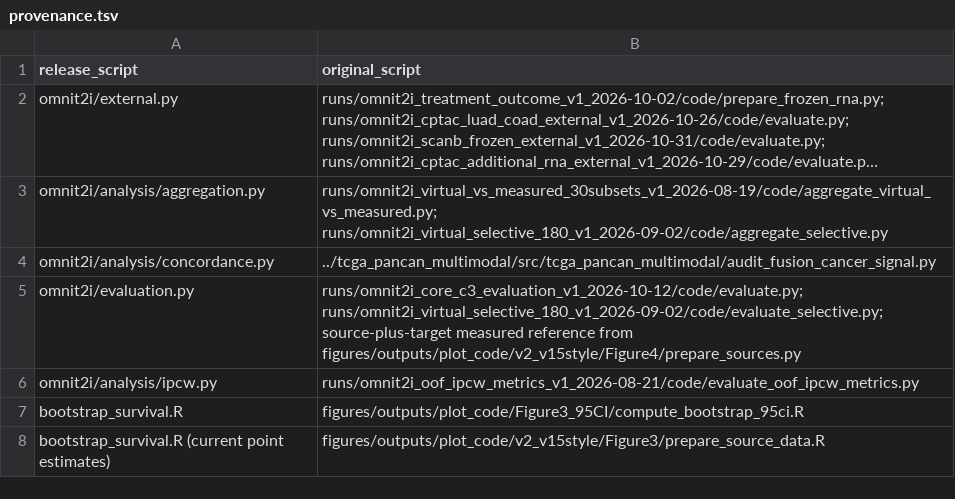
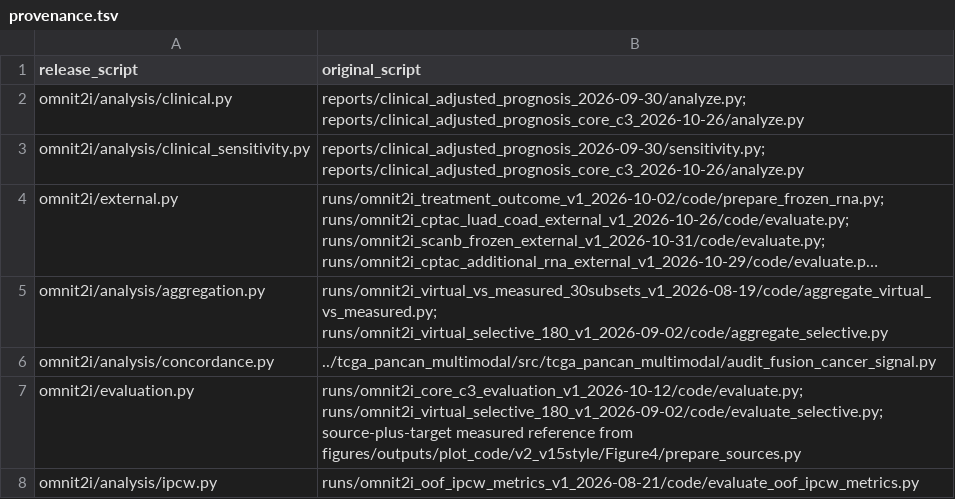
Before and after one commit to hasanov-lab/OmniT2I, a TSV file: analysis/provenance.tsv, drawn as a sheet; only a part is shown; the shorter side is filled out with more unchanged rows; long unchanged cells end in …; the diff names each change by its address in the sheet, - before the commit and + after, or states it on an @@ line.

Commit message:
Release clinical adjustment and prespecified sensitivity analyses

```diff
--- a/analysis/provenance.tsv
+++ b/analysis/provenance.tsv
+row 2: omnit2i/analysis/clinical.py | reports/clinical_adjusted_prognosis_2026-09-30/analyze.py; reports/clinical_adjusted_prognosis_core_c3_2026-10-26/analyze.py
+row 3: omnit2i/analysis/clinical_sensitivity.py | reports/clinical_adjusted_prognosis_2026-09-30/sensitivity.py; reports/clinical_adjusted_prognosis_core_c3_2026-10-26/analyze.py
```
Also changed, not shown: 5 other files.
